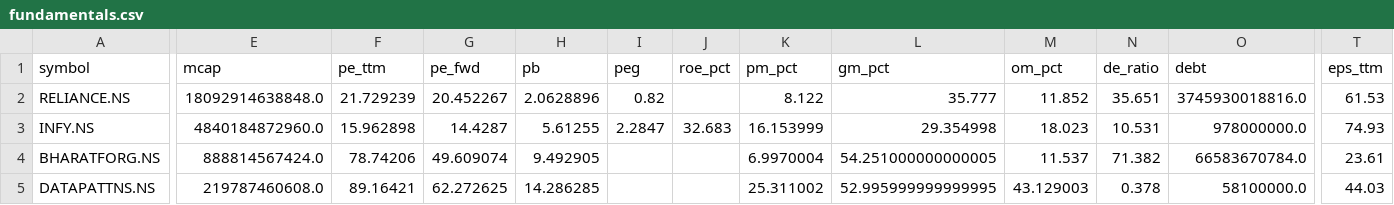
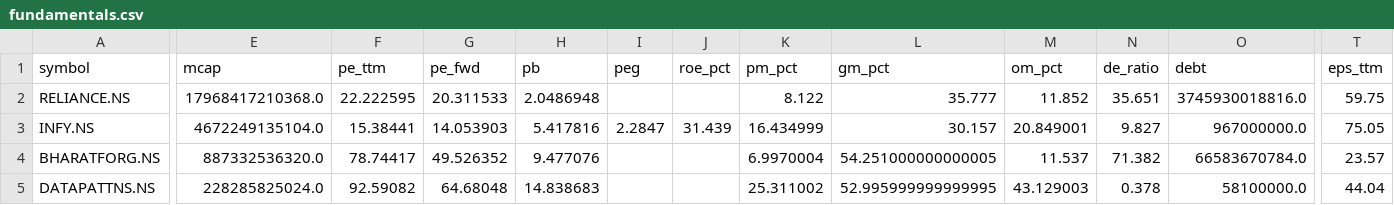
Before and after one commit to cogit0erg0sum/mgb-cockpit, a CSV file: app/data/fundamentals.csv, drawn as a sheet; only a part is shown, gaps mark what is left out; the diff covers the shown part only; the diff names each change by its address in the sheet, - before the commit and + after, or states it on an @@ line.

```diff
--- a/app/data/fundamentals.csv
+++ b/app/data/fundamentals.csv
-E2 (mcap): 18092914638848.0
+E2 (mcap): 17968417210368.0
-F2 (pe_ttm): 21.729239
+F2 (pe_ttm): 22.222595
-G2 (pe_fwd): 20.452267
+G2 (pe_fwd): 20.311533
-H2 (pb): 2.0628896
+H2 (pb): 2.0486948
-I2 (peg): 0.82
+I2 (peg): (empty)
-T2 (eps_ttm): 61.53
+T2 (eps_ttm): 59.75
-E3 (mcap): 4840184872960.0
+E3 (mcap): 4672249135104.0
-F3 (pe_ttm): 15.962898
+F3 (pe_ttm): 15.38441
-G3 (pe_fwd): 14.4287
+G3 (pe_fwd): 14.053903
-H3 (pb): 5.61255
+H3 (pb): 5.417816
-J3 (roe_pct): 32.683
+J3 (roe_pct): 31.439
-K3 (pm_pct): 16.153999
+K3 (pm_pct): 16.434999
-L3 (gm_pct): 29.354998
+L3 (gm_pct): 30.157
-M3 (om_pct): 18.023
+M3 (om_pct): 20.849001
-N3 (de_ratio): 10.531
+N3 (de_ratio): 9.827
-O3 (debt): 978000000.0
+O3 (debt): 967000000.0
-T3 (eps_ttm): 74.93
+T3 (eps_ttm): 75.05
-E4 (mcap): 888814567424.0
+E4 (mcap): 887332536320.0
-F4 (pe_ttm): 78.74206
+F4 (pe_ttm): 78.74417
-G4 (pe_fwd): 49.609074
+G4 (pe_fwd): 49.526352
-H4 (pb): 9.492905
+H4 (pb): 9.477076
-T4 (eps_ttm): 23.61
+T4 (eps_ttm): 23.57
-E5 (mcap): 219787460608.0
+E5 (mcap): 228285825024.0
-F5 (pe_ttm): 89.16421
+F5 (pe_ttm): 92.59082
-G5 (pe_fwd): 62.272625
+G5 (pe_fwd): 64.68048
-H5 (pb): 14.286285
+H5 (pb): 14.838683
-T5 (eps_ttm): 44.03
+T5 (eps_ttm): 44.04
```
Also changed, not shown: 97 edited cells elsewhere in this file, app/data/dashboard.csv.
